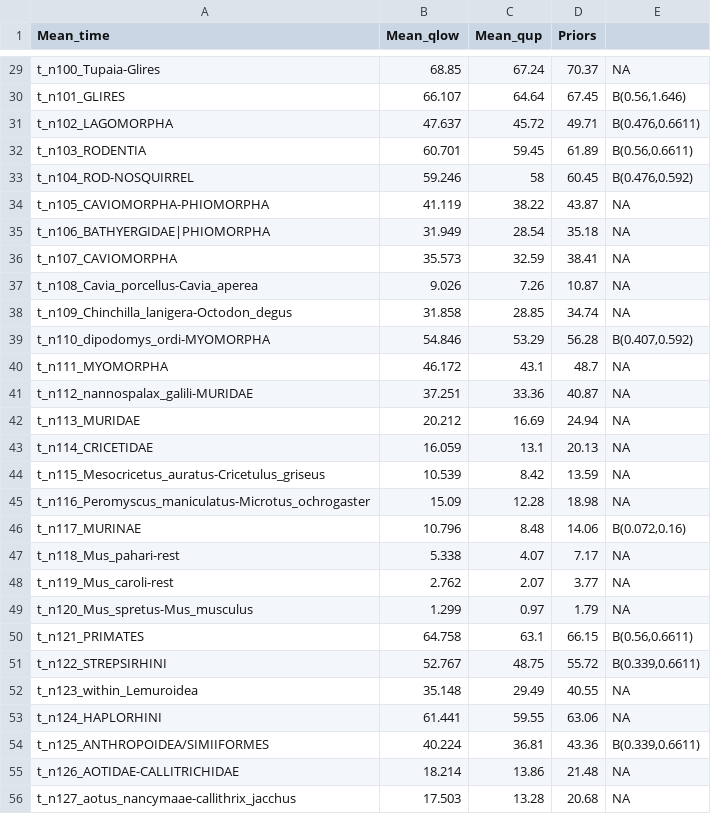
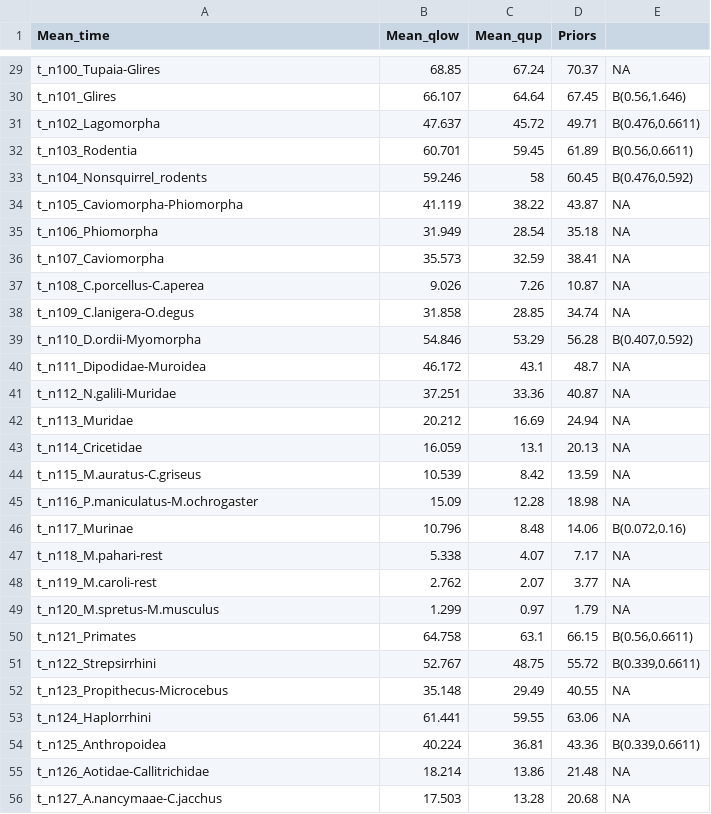
Before and after one commit to sabifo4/mammals_dating, a TSV file: 01_SeqBayes_S1/02_MCMCtree/01_ESS_and_chain_convergence/out_data/00_post_72sp_new/all_mean_est_72sp.tsv, drawn as a sheet; only a part is shown, gaps mark what is left out; the diff covers the shown part only; the diff names each change by its address in the sheet, - before the commit and + after, or states it on an @@ line.

```diff
--- a/01_SeqBayes_S1/02_MCMCtree/01_ESS_and_chain_convergence/out_data/00_post_72sp_new/all_mean_est_72sp.tsv
+++ b/01_SeqBayes_S1/02_MCMCtree/01_ESS_and_chain_convergence/out_data/00_post_72sp_new/all_mean_est_72sp.tsv
-A30 (Mean_time): t_n101_GLIRES
+A30 (Mean_time): t_n101_Glires
-A31 (Mean_time): t_n102_LAGOMORPHA
+A31 (Mean_time): t_n102_Lagomorpha
-A32 (Mean_time): t_n103_RODENTIA
+A32 (Mean_time): t_n103_Rodentia
-A33 (Mean_time): t_n104_ROD-NOSQUIRREL
+A33 (Mean_time): t_n104_Nonsquirrel_rodents
-A34 (Mean_time): t_n105_CAVIOMORPHA-PHIOMORPHA
+A34 (Mean_time): t_n105_Caviomorpha-Phiomorpha
-A35 (Mean_time): t_n106_BATHYERGIDAE|PHIOMORPHA
+A35 (Mean_time): t_n106_Phiomorpha
-A36 (Mean_time): t_n107_CAVIOMORPHA
+A36 (Mean_time): t_n107_Caviomorpha
-A37 (Mean_time): t_n108_Cavia_porcellus-Cavia_aperea
+A37 (Mean_time): t_n108_C.porcellus-C.aperea
-A38 (Mean_time): t_n109_Chinchilla_lanigera-Octodon_degus
+A38 (Mean_time): t_n109_C.lanigera-O.degus
-A39 (Mean_time): t_n110_dipodomys_ordi-MYOMORPHA
+A39 (Mean_time): t_n110_D.ordii-Myomorpha
-A40 (Mean_time): t_n111_MYOMORPHA
+A40 (Mean_time): t_n111_Dipodidae-Muroidea
-A41 (Mean_time): t_n112_nannospalax_galili-MURIDAE
+A41 (Mean_time): t_n112_N.galili-Muridae
-A42 (Mean_time): t_n113_MURIDAE
+A42 (Mean_time): t_n113_Muridae
-A43 (Mean_time): t_n114_CRICETIDAE
+A43 (Mean_time): t_n114_Cricetidae
-A44 (Mean_time): t_n115_Mesocricetus_auratus-Cricetulus_griseus
+A44 (Mean_time): t_n115_M.auratus-C.griseus
-A45 (Mean_time): t_n116_Peromyscus_maniculatus-Microtus_ochrogaster
+A45 (Mean_time): t_n116_P.maniculatus-M.ochrogaster
-A46 (Mean_time): t_n117_MURINAE
+A46 (Mean_time): t_n117_Murinae
-A47 (Mean_time): t_n118_Mus_pahari-rest
+A47 (Mean_time): t_n118_M.pahari-rest
-A48 (Mean_time): t_n119_Mus_caroli-rest
+A48 (Mean_time): t_n119_M.caroli-rest
-A49 (Mean_time): t_n120_Mus_spretus-Mus_musculus
+A49 (Mean_time): t_n120_M.spretus-M.musculus
-A50 (Mean_time): t_n121_PRIMATES
+A50 (Mean_time): t_n121_Primates
-A51 (Mean_time): t_n122_STREPSIRHINI
+A51 (Mean_time): t_n122_Strepsirrhini
-A52 (Mean_time): t_n123_within_Lemuroidea
+A52 (Mean_time): t_n123_Propithecus-Microcebus
-A53 (Mean_time): t_n124_HAPLORHINI
+A53 (Mean_time): t_n124_Haplorrhini
-A54 (Mean_time): t_n125_ANTHROPOIDEA/SIMIIFORMES
+A54 (Mean_time): t_n125_Anthropoidea
-A55 (Mean_time): t_n126_AOTIDAE-CALLITRICHIDAE
+A55 (Mean_time): t_n126_Aotidae-Callitrichidae
-A56 (Mean_time): t_n127_aotus_nancymaae-callithrix_jacchus
+A56 (Mean_time): t_n127_A.nancymaae-C.jacchus
```
Also changed, not shown: 42 edited cells elsewhere in this file, 01_SeqBayes_S1/02_MCMCtree/01_ESS_and_chain_convergence/out_data/00_post_72sp_old/all_mean_est_72sp.tsv, 4 other files.
